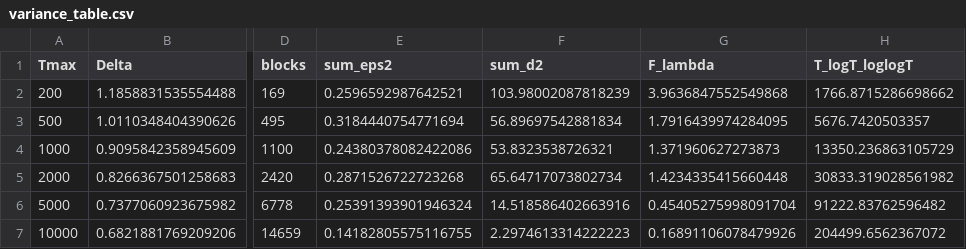
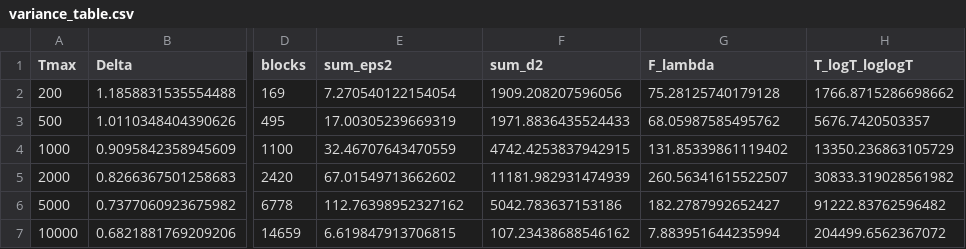
Before and after one commit to aakbarie/SPTB-RiemannHypothesis, a CSV file: numerical_analysis/sptb_out/variance_table.csv, drawn as a sheet; only a part is shown, gaps mark what is left out; the diff names each change by its address in the sheet, - before the commit and + after, or states it on an @@ line.

```diff
--- a/numerical_analysis/sptb_out/variance_table.csv
+++ b/numerical_analysis/sptb_out/variance_table.csv
-E2 (sum_eps2): 0.2596592987642521
+E2 (sum_eps2): 7.270540122154054
-F2 (sum_d2): 103.98002087818239
+F2 (sum_d2): 1909.208207596056
-G2 (F_lambda): 3.9636847552549868
+G2 (F_lambda): 75.28125740179128
-E3 (sum_eps2): 0.3184440754771694
+E3 (sum_eps2): 17.00305239669319
-F3 (sum_d2): 56.89697542881834
+F3 (sum_d2): 1971.8836435524433
-G3 (F_lambda): 1.7916439974284095
+G3 (F_lambda): 68.05987585495762
-E4 (sum_eps2): 0.24380378082422086
+E4 (sum_eps2): 32.46707643470559
-F4 (sum_d2): 53.8323538726321
+F4 (sum_d2): 4742.4253837942915
-G4 (F_lambda): 1.371960627273873
+G4 (F_lambda): 131.85339861119402
-E5 (sum_eps2): 0.2871526722723268
+E5 (sum_eps2): 67.01549713662602
-F5 (sum_d2): 65.64717073802734
+F5 (sum_d2): 11181.982931474939
-G5 (F_lambda): 1.4234335415660448
+G5 (F_lambda): 260.56341615522507
-E6 (sum_eps2): 0.25391393901946324
+E6 (sum_eps2): 112.76398952327162
-F6 (sum_d2): 14.518586402663916
+F6 (sum_d2): 5042.783637153186
-G6 (F_lambda): 0.45405275998091704
+G6 (F_lambda): 182.2787992652427
-E7 (sum_eps2): 0.14182805575116755
+E7 (sum_eps2): 6.619847913706815
-F7 (sum_d2): 2.2974613314222223
+F7 (sum_d2): 107.23438688546162
-G7 (F_lambda): 0.16891106078479926
+G7 (F_lambda): 7.883951644235994
```
Also changed, not shown: numerical_analysis/sptb_out/bias_summary.csv, 17 other files.
